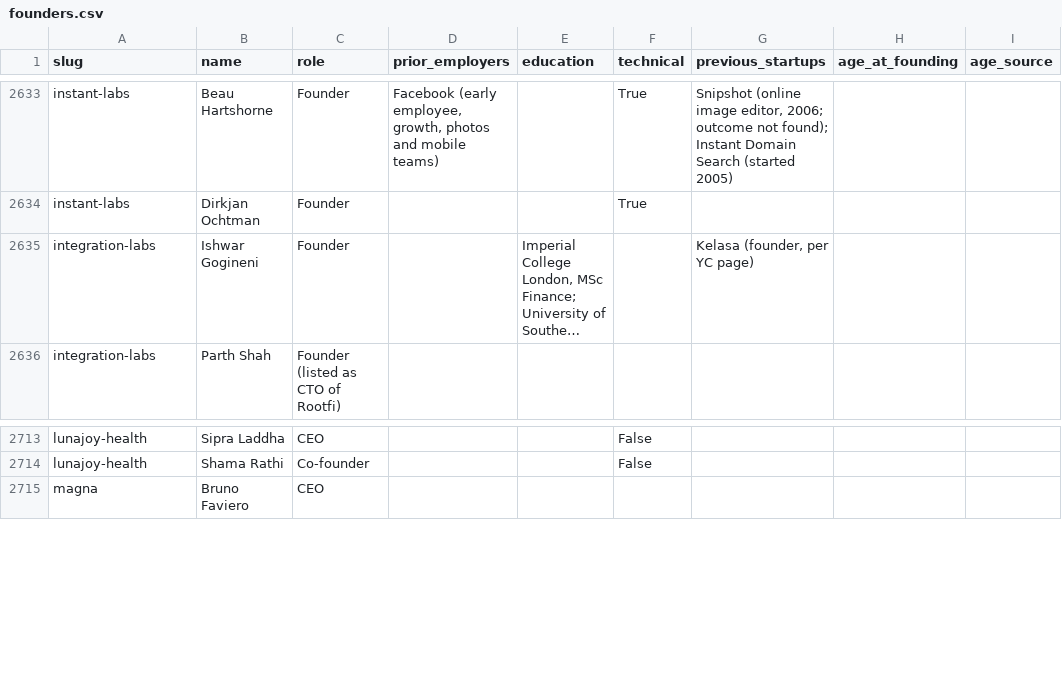
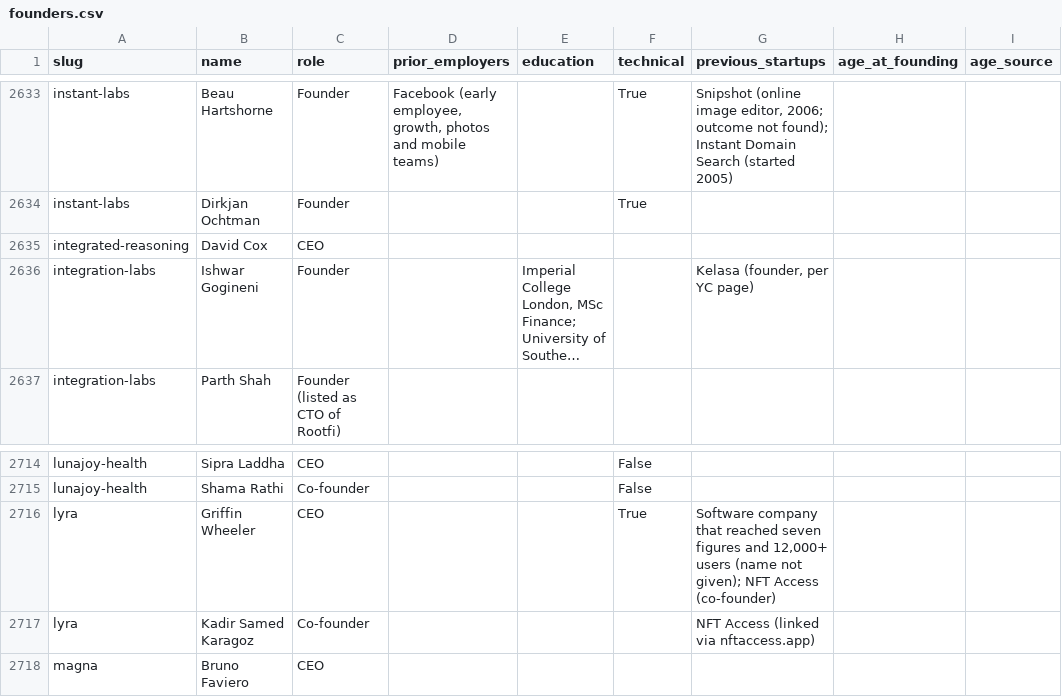
Before and after one commit to edison16a/yc-startup-life, a CSV file: data/founders.csv, drawn as a sheet; only a part is shown, gaps mark what is left out; long unchanged cells end in …; the diff names each change by its address in the sheet, - before the commit and + after, or states it on an @@ line.

```diff
--- a/data/founders.csv
+++ b/data/founders.csv
+row 2635: integrated-reasoning | David Cox | CEO
+row 2716: lyra | Griffin Wheeler | CEO |  |  | True | Software company that reached seven figures and 12,000+ users (name not given); NFT Access (co-founder)
+row 2717: lyra | Kadir Samed Karagoz | Co-founder |  |  |  | NFT Access (linked via nftaccess.app)
```
Also changed, not shown: data/competitors.csv, 5 other files.
